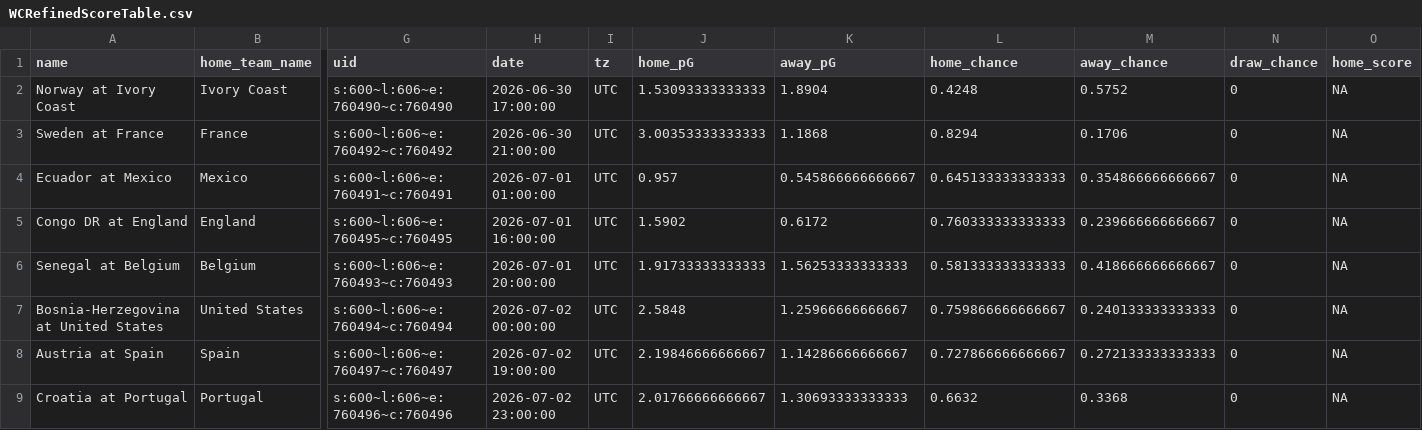
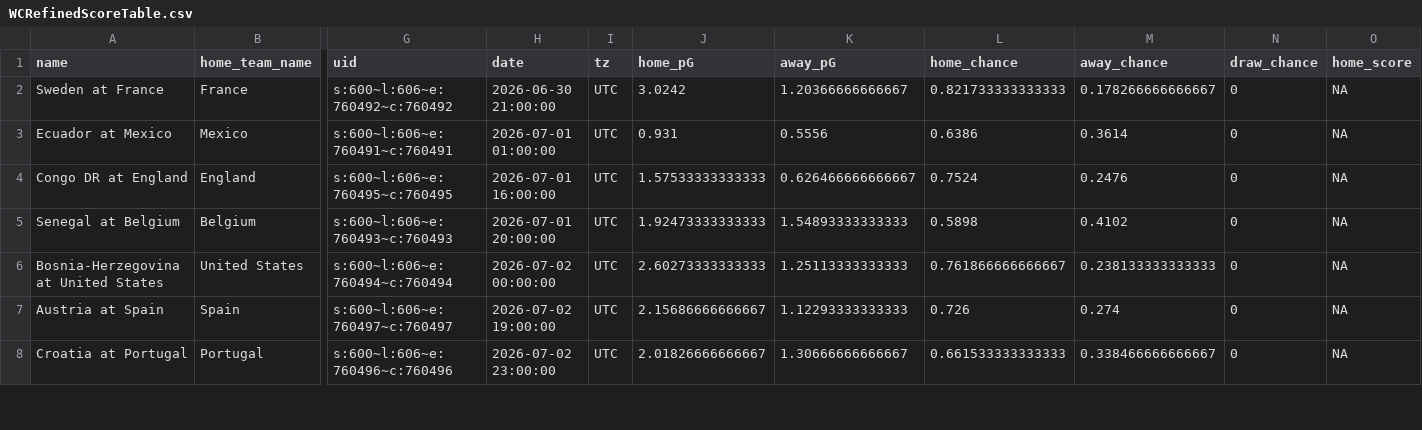
Before and after one commit to zecellomaster/tprdatarepo, a CSV file: 2026 World Cup/WCRefinedScoreTable.csv, drawn as a sheet; only a part is shown, gaps mark what is left out; removed rows and columns are numbered as before the commit, all else as after; rows hold the shown columns only; the diff covers the shown part only; the diff names each change by its address in the sheet, - before the commit and + after, or states it on an @@ line.

Commit message:
2026 World Cup update @ 2026-06-30 15:09:54 EDT

```diff
--- a/2026 World Cup/WCRefinedScoreTable.csv
+++ b/2026 World Cup/WCRefinedScoreTable.csv
-row 2: Norway at Ivory Coast | Ivory Coast | s:600~l:606~e:760490~c:760490 | 2026-06-30 17:00:00 | UTC | 1.53093333333333 | 1.8904 | 0.4248 | 0.5752 | 0 | NA
-J2 (home_pG): 3.00353333333333
+J2 (home_pG): 3.0242
-K2 (away_pG): 1.1868
+K2 (away_pG): 1.20366666666667
-L2 (home_chance): 0.8294
+L2 (home_chance): 0.821733333333333
-M2 (away_chance): 0.1706
+M2 (away_chance): 0.178266666666667
-J3 (home_pG): 0.957
+J3 (home_pG): 0.931
-K3 (away_pG): 0.545866666666667
+K3 (away_pG): 0.5556
-L3 (home_chance): 0.645133333333333
+L3 (home_chance): 0.6386
-M3 (away_chance): 0.354866666666667
+M3 (away_chance): 0.3614
-J4 (home_pG): 1.5902
+J4 (home_pG): 1.57533333333333
-K4 (away_pG): 0.6172
+K4 (away_pG): 0.626466666666667
-L4 (home_chance): 0.760333333333333
+L4 (home_chance): 0.7524
-M4 (away_chance): 0.239666666666667
+M4 (away_chance): 0.2476
-J5 (home_pG): 1.91733333333333
+J5 (home_pG): 1.92473333333333
-K5 (away_pG): 1.56253333333333
+K5 (away_pG): 1.54893333333333
-L5 (home_chance): 0.581333333333333
+L5 (home_chance): 0.5898
-M5 (away_chance): 0.418666666666667
+M5 (away_chance): 0.4102
-J6 (home_pG): 2.5848
+J6 (home_pG): 2.60273333333333
-K6 (away_pG): 1.25966666666667
+K6 (away_pG): 1.25113333333333
-L6 (home_chance): 0.759866666666667
+L6 (home_chance): 0.761866666666667
-M6 (away_chance): 0.240133333333333
+M6 (away_chance): 0.238133333333333
-J7 (home_pG): 2.19846666666667
+J7 (home_pG): 2.15686666666667
-K7 (away_pG): 1.14286666666667
+K7 (away_pG): 1.12293333333333
-L7 (home_chance): 0.727866666666667
+L7 (home_chance): 0.726
-M7 (away_chance): 0.272133333333333
+M7 (away_chance): 0.274
-J8 (home_pG): 2.01766666666667
+J8 (home_pG): 2.01826666666667
-K8 (away_pG): 1.30693333333333
+K8 (away_pG): 1.30666666666667
-L8 (home_chance): 0.6632
+L8 (home_chance): 0.661533333333333
-M8 (away_chance): 0.3368
+M8 (away_chance): 0.338466666666667
```
Also changed, not shown: 16 edited cells elsewhere in this file, 2026 World Cup/WCStoredScoreTable.csv, 2026 World Cup/WCTournamentOdds.csv, 5 other files.
